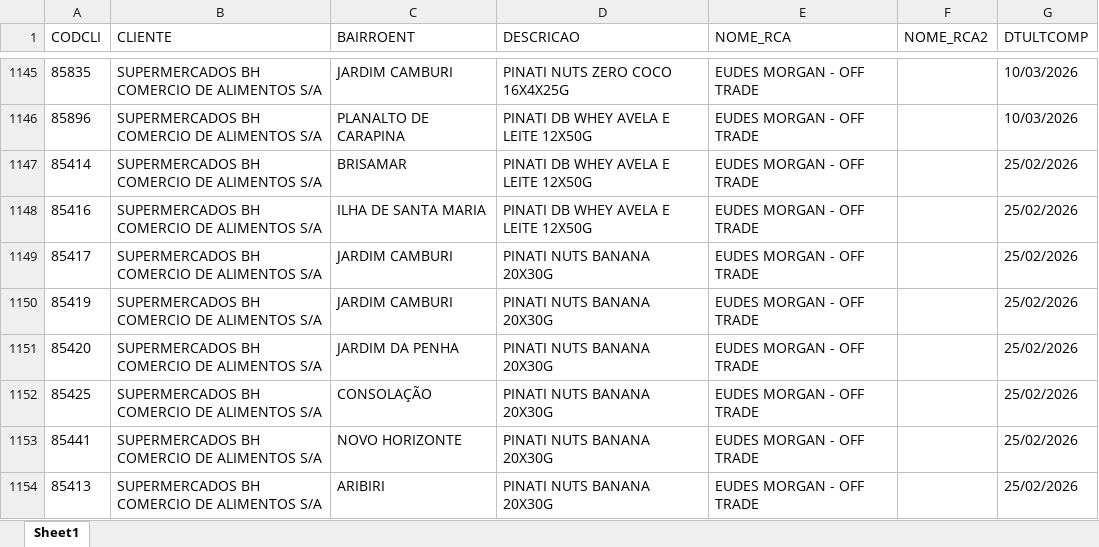
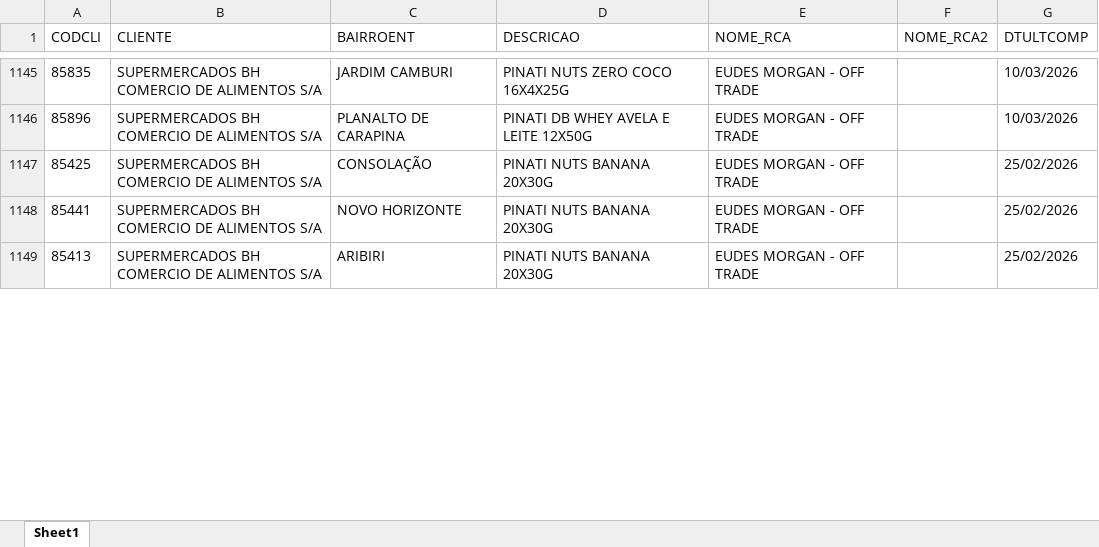
Before and after one commit to leonardocampos-cmd/offtrade, an Excel workbook: nao_positivados_05-2026.xlsx, sheet Sheet1, drawn as a sheet; only a part is shown, gaps mark what is left out; values as stored, in another font and other column widths than the file's, no borders; removed rows and columns are numbered as before the commit, all else as after; the diff covers the shown part only; the diff names each change by its address in the sheet, - before the commit and + after, or states it on an @@ line.

```diff
--- a/nao_positivados_05-2026.xlsx (sheet Sheet1)
+++ b/nao_positivados_05-2026.xlsx (sheet Sheet1)
-row 1147: 85414 | SUPERMERCADOS BH COMERCIO DE ALIMENTOS S/A | BRISAMAR | PINATI DB WHEY AVELA E LEITE 12X50G | EUDES MORGAN - OFF TRADE |  | 25/02/2026
-row 1148: 85416 | SUPERMERCADOS BH COMERCIO DE ALIMENTOS S/A | ILHA DE SANTA MARIA | PINATI DB WHEY AVELA E LEITE 12X50G | EUDES MORGAN - OFF TRADE |  | 25/02/2026
-row 1149: 85417 | SUPERMERCADOS BH COMERCIO DE ALIMENTOS S/A | JARDIM CAMBURI | PINATI NUTS BANANA 20X30G | EUDES MORGAN - OFF TRADE |  | 25/02/2026
-row 1150: 85419 | SUPERMERCADOS BH COMERCIO DE ALIMENTOS S/A | JARDIM CAMBURI | PINATI NUTS BANANA 20X30G | EUDES MORGAN - OFF TRADE |  | 25/02/2026
-row 1151: 85420 | SUPERMERCADOS BH COMERCIO DE ALIMENTOS S/A | JARDIM DA PENHA | PINATI NUTS BANANA 20X30G | EUDES MORGAN - OFF TRADE |  | 25/02/2026
```
Also changed, not shown: 16 added rows, 11 removed rows, 1 moved row and 332 edited cells elsewhere in this sheet, 3 other files.
